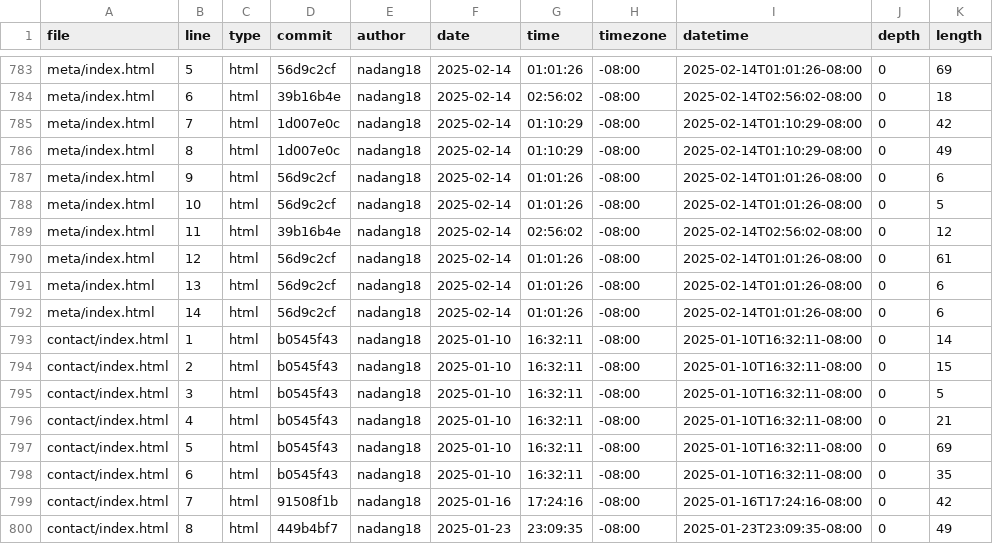
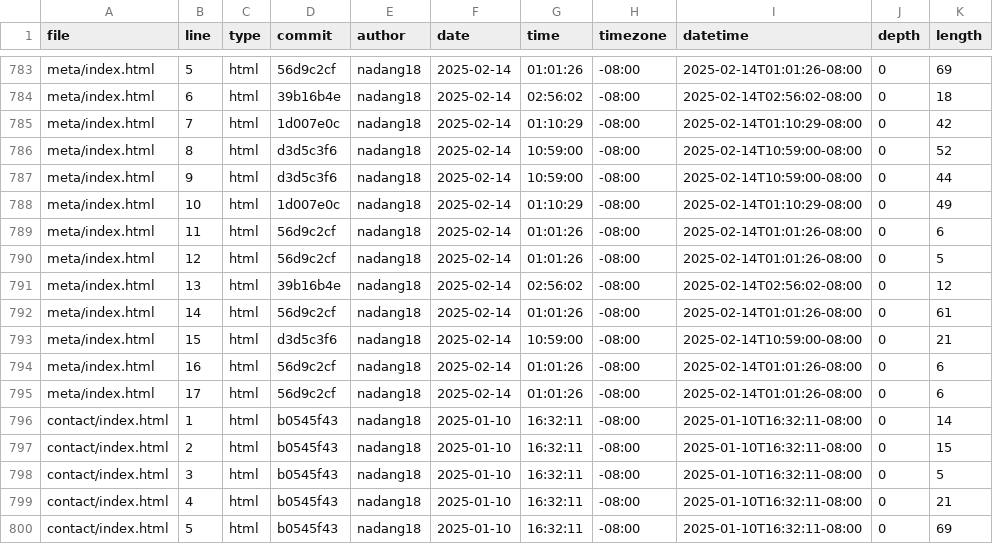
Before and after one commit to nadang18/portfolio, a CSV file: meta/loc.csv, drawn as a sheet; only a part is shown, gaps mark what is left out; the shorter side is filled out with more unchanged rows.

```diff
--- a/meta/loc.csv
+++ b/meta/loc.csv
@@ -785,9 +785,12 @@ meta/index.html,6,html,39b16b4e,nadang18,2025-02-14,02:56:02,-08:00,2025-02-14T0
 meta/index.html,7,html,1d007e0c,nadang18,2025-02-14,01:10:29,-08:00,2025-02-14T01:10:29-08:00,0,42
-meta/index.html,8,html,1d007e0c,nadang18,2025-02-14,01:10:29,-08:00,2025-02-14T01:10:29-08:00,0,49
-meta/index.html,9,html,56d9c2cf,nadang18,2025-02-14,01:01:26,-08:00,2025-02-14T01:01:26-08:00,0,6
-meta/index.html,10,html,56d9c2cf,nadang18,2025-02-14,01:01:26,-08:00,2025-02-14T01:01:26-08:00,0,5
-meta/index.html,11,html,39b16b4e,nadang18,2025-02-14,02:56:02,-08:00,2025-02-14T02:56:02-08:00,0,12
-meta/index.html,12,html,56d9c2cf,nadang18,2025-02-14,01:01:26,-08:00,2025-02-14T01:01:26-08:00,0,61
-meta/index.html,13,html,56d9c2cf,nadang18,2025-02-14,01:01:26,-08:00,2025-02-14T01:01:26-08:00,0,6
-meta/index.html,14,html,56d9c2cf,nadang18,2025-02-14,01:01:26,-08:00,2025-02-14T01:01:26-08:00,0,6
+meta/index.html,8,html,d3d5c3f6,nadang18,2025-02-14,10:59:00,-08:00,2025-02-14T10:59:00-08:00,0,52
+meta/index.html,9,html,d3d5c3f6,nadang18,2025-02-14,10:59:00,-08:00,2025-02-14T10:59:00-08:00,0,44
+meta/index.html,10,html,1d007e0c,nadang18,2025-02-14,01:10:29,-08:00,2025-02-14T01:10:29-08:00,0,49
+meta/index.html,11,html,56d9c2cf,nadang18,2025-02-14,01:01:26,-08:00,2025-02-14T01:01:26-08:00,0,6
+meta/index.html,12,html,56d9c2cf,nadang18,2025-02-14,01:01:26,-08:00,2025-02-14T01:01:26-08:00,0,5
+meta/index.html,13,html,39b16b4e,nadang18,2025-02-14,02:56:02,-08:00,2025-02-14T02:56:02-08:00,0,12
+meta/index.html,14,html,56d9c2cf,nadang18,2025-02-14,01:01:26,-08:00,2025-02-14T01:01:26-08:00,0,61
+meta/index.html,15,html,d3d5c3f6,nadang18,2025-02-14,10:59:00,-08:00,2025-02-14T10:59:00-08:00,0,21
+meta/index.html,16,html,56d9c2cf,nadang18,2025-02-14,01:01:26,-08:00,2025-02-14T01:01:26-08:00,0,6
+meta/index.html,17,html,56d9c2cf,nadang18,2025-02-14,01:01:26,-08:00,2025-02-14T01:01:26-08:00,0,6
 contact/index.html,1,html,b0545f43,nadang18,2025-01-10,16:32:11,-08:00,2025-01-10T16:32:11-08:00,0,14
```
